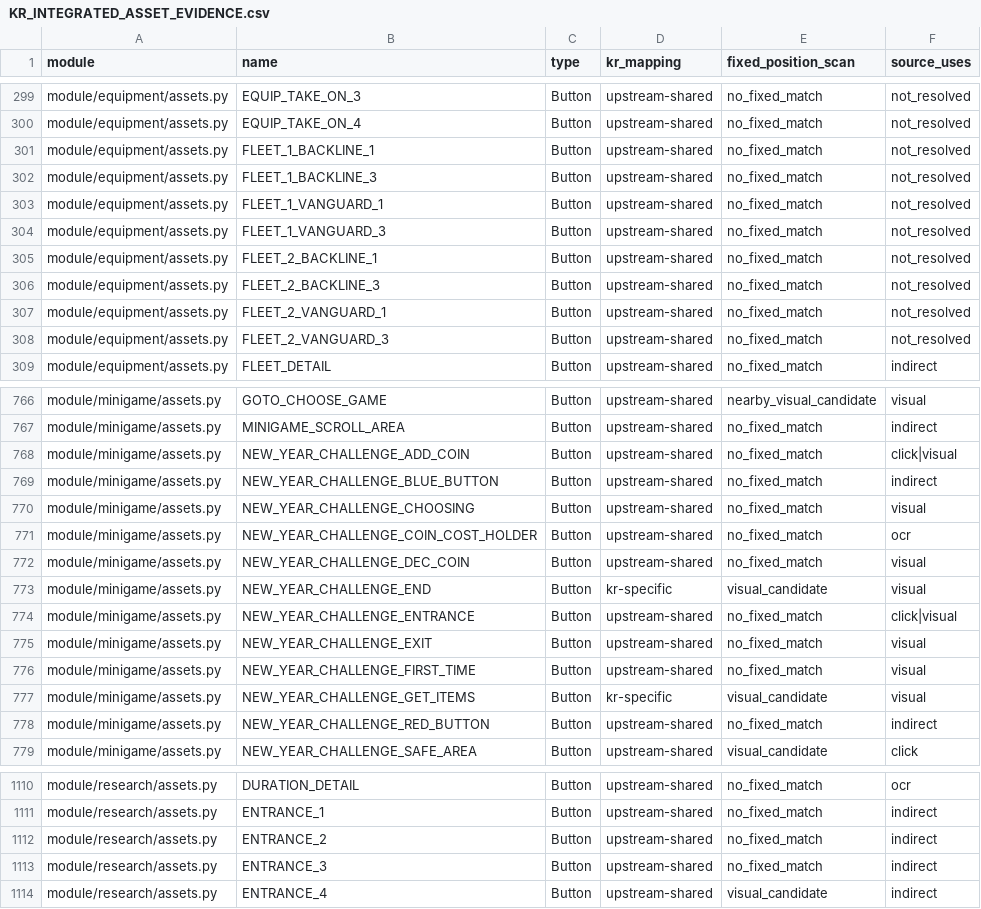
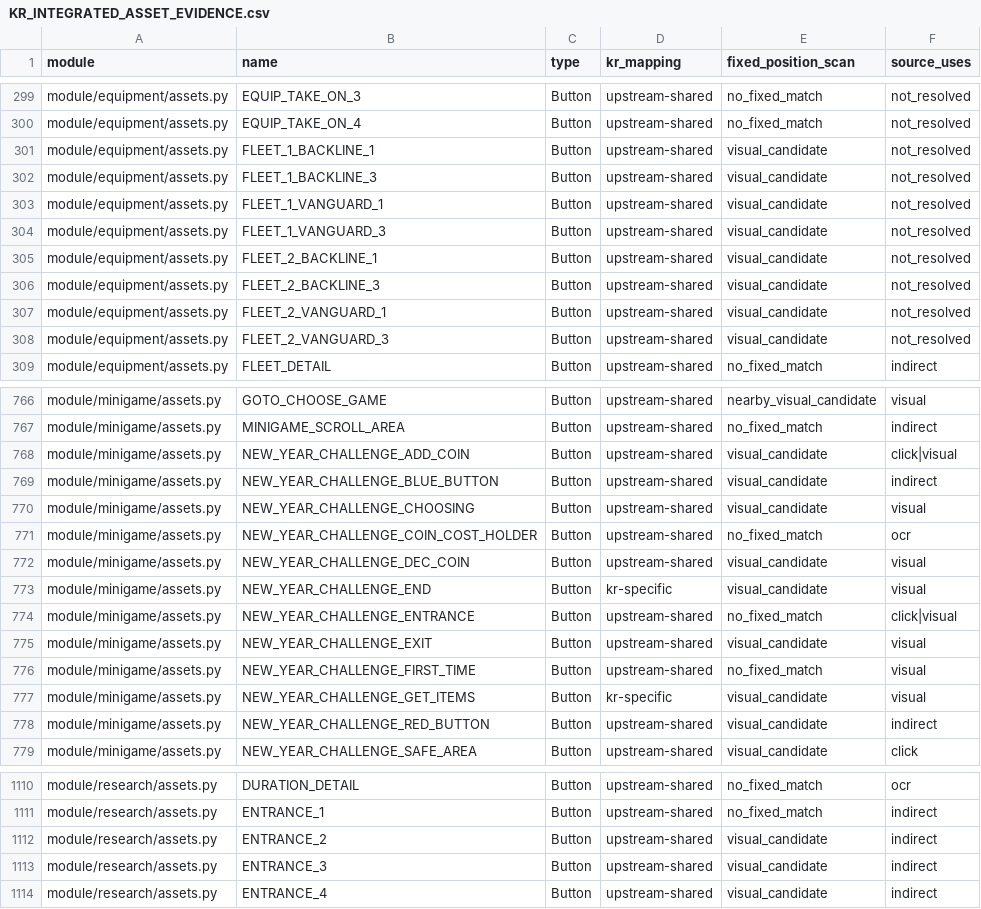
Before and after one commit to shin250277/AzurLaneAutoScript, a CSV file: doc/KR_INTEGRATED_ASSET_EVIDENCE.csv, drawn as a sheet; only a part is shown, gaps mark what is left out; the diff covers the shown part only.

Commit message:
test(kr): extend visual replay and separate completed-task click evidence

```diff
--- a/doc/KR_INTEGRATED_ASSET_EVIDENCE.csv
+++ b/doc/KR_INTEGRATED_ASSET_EVIDENCE.csv
@@ -300,10 +300,10 @@ module/equipment/assets.py,EQUIP_TAKE_ON_3,Button,upstream-shared,no_fixed_match
 module/equipment/assets.py,EQUIP_TAKE_ON_4,Button,upstream-shared,no_fixed_match,not_resolved
-module/equipment/assets.py,FLEET_1_BACKLINE_1,Button,upstream-shared,no_fixed_match,not_resolved
-module/equipment/assets.py,FLEET_1_BACKLINE_3,Button,upstream-shared,no_fixed_match,not_resolved
-module/equipment/assets.py,FLEET_1_VANGUARD_1,Button,upstream-shared,no_fixed_match,not_resolved
-module/equipment/assets.py,FLEET_1_VANGUARD_3,Button,upstream-shared,no_fixed_match,not_resolved
-module/equipment/assets.py,FLEET_2_BACKLINE_1,Button,upstream-shared,no_fixed_match,not_resolved
-module/equipment/assets.py,FLEET_2_BACKLINE_3,Button,upstream-shared,no_fixed_match,not_resolved
-module/equipment/assets.py,FLEET_2_VANGUARD_1,Button,upstream-shared,no_fixed_match,not_resolved
-module/equipment/assets.py,FLEET_2_VANGUARD_3,Button,upstream-shared,no_fixed_match,not_resolved
+module/equipment/assets.py,FLEET_1_BACKLINE_1,Button,upstream-shared,visual_candidate,not_resolved
+module/equipment/assets.py,FLEET_1_BACKLINE_3,Button,upstream-shared,visual_candidate,not_resolved
+module/equipment/assets.py,FLEET_1_VANGUARD_1,Button,upstream-shared,visual_candidate,not_resolved
+module/equipment/assets.py,FLEET_1_VANGUARD_3,Button,upstream-shared,visual_candidate,not_resolved
+module/equipment/assets.py,FLEET_2_BACKLINE_1,Button,upstream-shared,visual_candidate,not_resolved
+module/equipment/assets.py,FLEET_2_BACKLINE_3,Button,upstream-shared,visual_candidate,not_resolved
+module/equipment/assets.py,FLEET_2_VANGUARD_1,Button,upstream-shared,visual_candidate,not_resolved
+module/equipment/assets.py,FLEET_2_VANGUARD_3,Button,upstream-shared,visual_candidate,not_resolved
 module/equipment/assets.py,FLEET_DETAIL,Button,upstream-shared,no_fixed_match,indirect
@@ -767,13 +767,13 @@ module/minigame/assets.py,GOTO_CHOOSE_GAME,Button,upstream-shared,nearby_visual_
 module/minigame/assets.py,MINIGAME_SCROLL_AREA,Button,upstream-shared,no_fixed_match,indirect
-module/minigame/assets.py,NEW_YEAR_CHALLENGE_ADD_COIN,Button,upstream-shared,no_fixed_match,click|visual
-module/minigame/assets.py,NEW_YEAR_CHALLENGE_BLUE_BUTTON,Button,upstream-shared,no_fixed_match,indirect
-module/minigame/assets.py,NEW_YEAR_CHALLENGE_CHOOSING,Button,upstream-shared,no_fixed_match,visual
+module/minigame/assets.py,NEW_YEAR_CHALLENGE_ADD_COIN,Button,upstream-shared,visual_candidate,click|visual
+module/minigame/assets.py,NEW_YEAR_CHALLENGE_BLUE_BUTTON,Button,upstream-shared,visual_candidate,indirect
+module/minigame/assets.py,NEW_YEAR_CHALLENGE_CHOOSING,Button,upstream-shared,visual_candidate,visual
 module/minigame/assets.py,NEW_YEAR_CHALLENGE_COIN_COST_HOLDER,Button,upstream-shared,no_fixed_match,ocr
-module/minigame/assets.py,NEW_YEAR_CHALLENGE_DEC_COIN,Button,upstream-shared,no_fixed_match,visual
+module/minigame/assets.py,NEW_YEAR_CHALLENGE_DEC_COIN,Button,upstream-shared,visual_candidate,visual
 module/minigame/assets.py,NEW_YEAR_CHALLENGE_END,Button,kr-specific,visual_candidate,visual
 module/minigame/assets.py,NEW_YEAR_CHALLENGE_ENTRANCE,Button,upstream-shared,no_fixed_match,click|visual
-module/minigame/assets.py,NEW_YEAR_CHALLENGE_EXIT,Button,upstream-shared,no_fixed_match,visual
+module/minigame/assets.py,NEW_YEAR_CHALLENGE_EXIT,Button,upstream-shared,visual_candidate,visual
 module/minigame/assets.py,NEW_YEAR_CHALLENGE_FIRST_TIME,Button,upstream-shared,no_fixed_match,visual
 module/minigame/assets.py,NEW_YEAR_CHALLENGE_GET_ITEMS,Button,kr-specific,visual_candidate,visual
-module/minigame/assets.py,NEW_YEAR_CHALLENGE_RED_BUTTON,Button,upstream-shared,no_fixed_match,indirect
+module/minigame/assets.py,NEW_YEAR_CHALLENGE_RED_BUTTON,Button,upstream-shared,visual_candidate,indirect
 module/minigame/assets.py,NEW_YEAR_CHALLENGE_SAFE_AREA,Button,upstream-shared,visual_candidate,click
@@ -1111,4 +1111,4 @@ module/research/assets.py,DURATION_DETAIL,Button,upstream-shared,no_fixed_match,
 module/research/assets.py,ENTRANCE_1,Button,upstream-shared,no_fixed_match,indirect
-module/research/assets.py,ENTRANCE_2,Button,upstream-shared,no_fixed_match,indirect
-module/research/assets.py,ENTRANCE_3,Button,upstream-shared,no_fixed_match,indirect
+module/research/assets.py,ENTRANCE_2,Button,upstream-shared,visual_candidate,indirect
+module/research/assets.py,ENTRANCE_3,Button,upstream-shared,visual_candidate,indirect
 module/research/assets.py,ENTRANCE_4,Button,upstream-shared,visual_candidate,indirect
```
Also changed, not shown: 25 edited cells elsewhere in this file, 6 other files.
